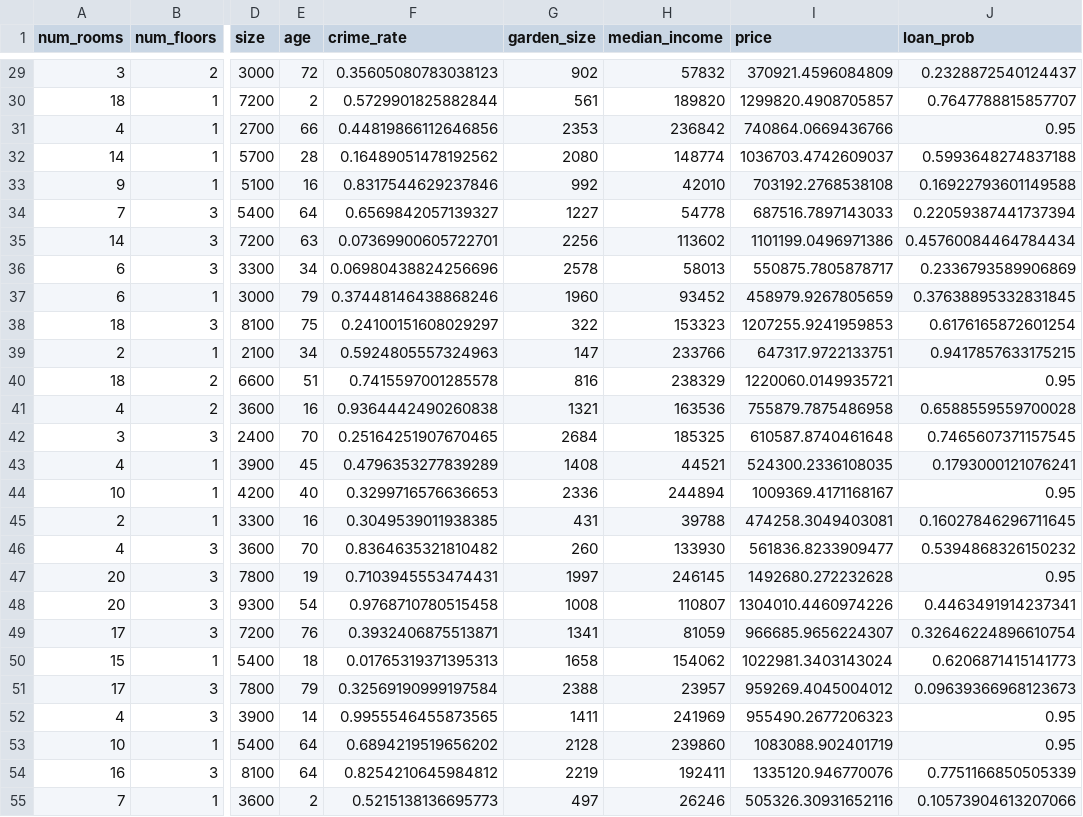
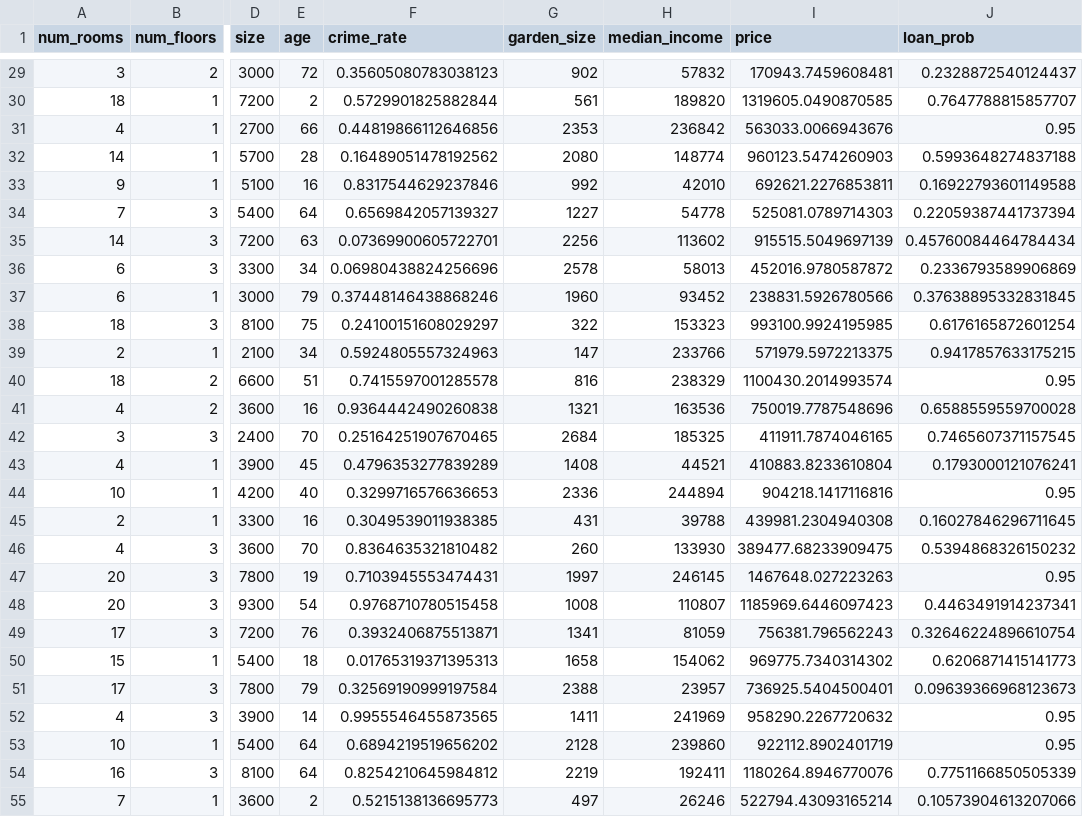
Before and after one commit to ibadrather/pytorch_learn, a CSV file: Part_17_Multi_Input_Multi_Output_pytorch/housing_dataset_fabricated.csv, drawn as a sheet; only a part is shown, gaps mark what is left out; the diff covers the shown part only; the diff names each change by its address in the sheet, - before the commit and + after, or states it on an @@ line.

```diff
--- a/Part_17_Multi_Input_Multi_Output_pytorch/housing_dataset_fabricated.csv
+++ b/Part_17_Multi_Input_Multi_Output_pytorch/housing_dataset_fabricated.csv
-I29 (price): 370921.4596084809
+I29 (price): 170943.7459608481
-I30 (price): 1299820.4908705857
+I30 (price): 1319605.0490870585
-I31 (price): 740864.0669436766
+I31 (price): 563033.0066943676
-I32 (price): 1036703.4742609037
+I32 (price): 960123.5474260903
-I33 (price): 703192.2768538108
+I33 (price): 692621.2276853811
-I34 (price): 687516.7897143033
+I34 (price): 525081.0789714303
-I35 (price): 1101199.0496971386
+I35 (price): 915515.5049697139
-I36 (price): 550875.7805878717
+I36 (price): 452016.9780587872
-I37 (price): 458979.9267805659
+I37 (price): 238831.5926780566
-I38 (price): 1207255.9241959853
+I38 (price): 993100.9924195985
-I39 (price): 647317.9722133751
+I39 (price): 571979.5972213375
-I40 (price): 1220060.0149935721
+I40 (price): 1100430.2014993574
-I41 (price): 755879.7875486958
+I41 (price): 750019.7787548696
-I42 (price): 610587.8740461648
+I42 (price): 411911.7874046165
-I43 (price): 524300.2336108035
+I43 (price): 410883.8233610804
-I44 (price): 1009369.4171168167
+I44 (price): 904218.1417116816
-I45 (price): 474258.3049403081
+I45 (price): 439981.2304940308
-I46 (price): 561836.8233909477
+I46 (price): 389477.68233909475
-I47 (price): 1492680.272232628
+I47 (price): 1467648.027223263
-I48 (price): 1304010.4460974226
+I48 (price): 1185969.6446097423
-I49 (price): 966685.9656224307
+I49 (price): 756381.796562243
-I50 (price): 1022981.3403143024
+I50 (price): 969775.7340314302
-I51 (price): 959269.4045004012
+I51 (price): 736925.5404500401
-I52 (price): 955490.2677206323
+I52 (price): 958290.2267720632
-I53 (price): 1083088.902401719
+I53 (price): 922112.8902401719
-I54 (price): 1335120.946770076
+I54 (price): 1180264.8946770076
-I55 (price): 505326.30931652116
+I55 (price): 522794.43093165214
```
Also changed, not shown: 73 edited cells elsewhere in this file, 1 other file.
